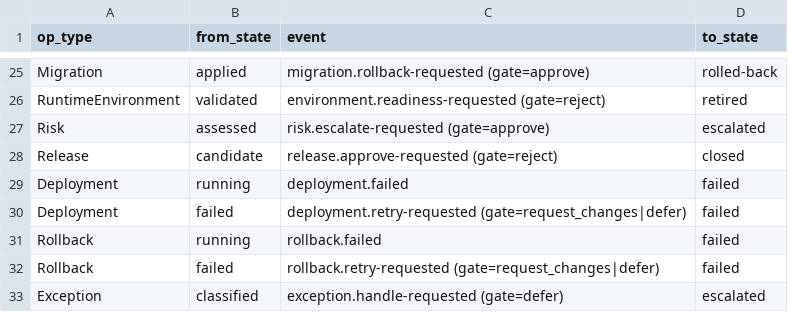
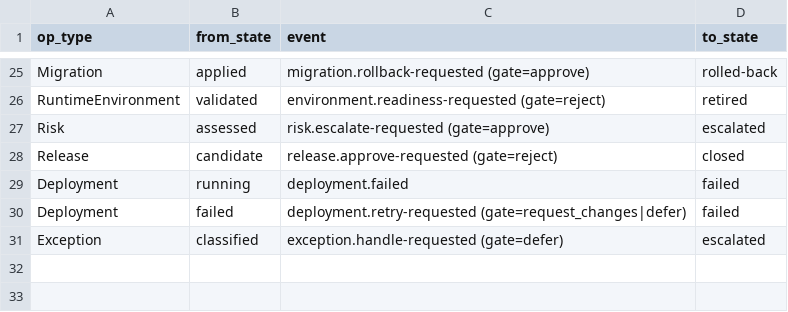
Before and after one commit to MariuszAdamowicz/dev-supervisor, a CSV file: playbook/verification/replay/scenario-chaos-full-op.csv, drawn as a sheet; only a part is shown, gaps mark what is left out; the diff names each change by its address in the sheet, - before the commit and + after, or states it on an @@ line.

Commit message:
refactor(playbook): move rollbacks to recovery controls

```diff
--- a/playbook/verification/replay/scenario-chaos-full-op.csv
+++ b/playbook/verification/replay/scenario-chaos-full-op.csv
-row 31: Rollback | running | rollback.failed | failed
-row 32: Rollback | failed | rollback.retry-requested (gate=request_changes|defer) | failed
```
Also changed, not shown: playbook/verification/replay/scenario-chaos-deploy-rollback-fail.csv, playbook/verification/replay/scenario-e2e-full-op.csv, 35 other files.
